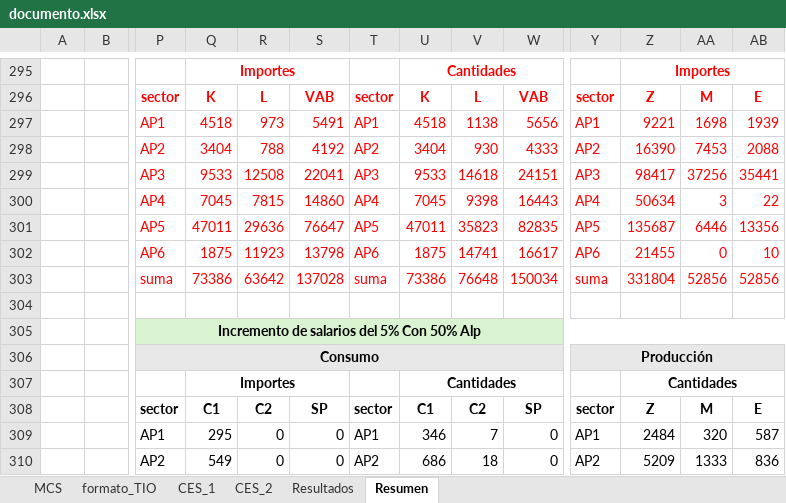
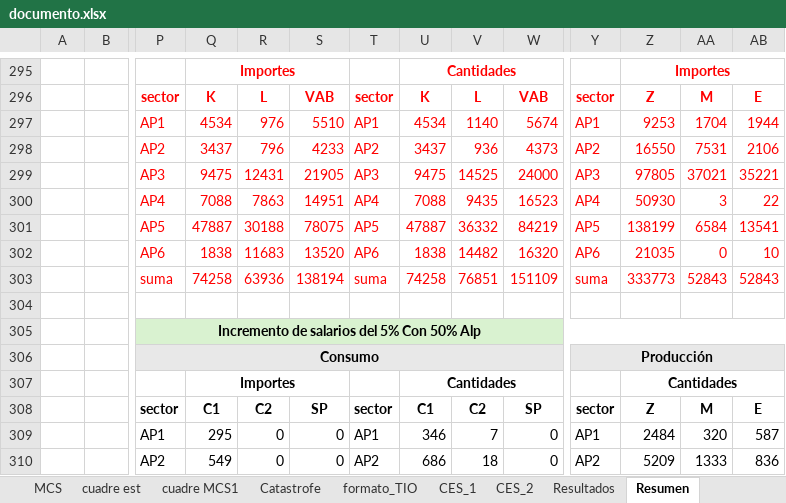
Before and after one commit to labotecta/MEGA, an Excel workbook: Excel/documento.xlsx, sheet Resumen, drawn as a sheet; only a part is shown, gaps mark what is left out; values as stored, in another font and other column widths than the file's, no borders; removed rows and columns are numbered as before the commit, all else as after; rows hold the shown columns only; the diff covers the shown part only; the diff names each change by its address in the sheet, - before the commit and + after, or states it on an @@ line.

```diff
--- a/Excel/documento.xlsx (sheet Resumen)
+++ b/Excel/documento.xlsx (sheet Resumen)
+sheet tab: cuadre est
+sheet tab: cuadre MCS1
+sheet tab: Catastrofe
-row 297:  |  | AP1 | 4518 | 973 | 5491 | AP1 | 4518 | 1138 | 5656 | AP1 | 9221 | 1698 | 1939
-row 298:  |  | AP2 | 3404 | 788 | 4192 | AP2 | 3404 | 930 | 4333 | AP2 | 16390 | 7453 | 2088
-row 299:  |  | AP3 | 9533 | 12508 | 22041 | AP3 | 9533 | 14618 | 24151 | AP3 | 98417 | 37256 | 35441
-row 300:  |  | AP4 | 7045 | 7815 | 14860 | AP4 | 7045 | 9398 | 16443 | AP4 | 50634 | 3 | 22
-row 301:  |  | AP5 | 47011 | 29636 | 76647 | AP5 | 47011 | 35823 | 82835 | AP5 | 135687 | 6446 | 13356
-row 302:  |  | AP6 | 1875 | 11923 | 13798 | AP6 | 1875 | 14741 | 16617 | AP6 | 21455 | 0 | 10
-row 303:  |  | suma | 73386 | 63642 | 137028 | suma | 73386 | 76648 | 150034 | suma | 331804 | 52856 | 52856
+row 297:  |  | AP1 | 4534 | 976 | 5510 | AP1 | 4534 | 1140 | 5674 | AP1 | 9253 | 1704 | 1944
+row 298:  |  | AP2 | 3437 | 796 | 4233 | AP2 | 3437 | 936 | 4373 | AP2 | 16550 | 7531 | 2106
+row 299:  |  | AP3 | 9475 | 12431 | 21905 | AP3 | 9475 | 14525 | 24000 | AP3 | 97805 | 37021 | 35221
+row 300:  |  | AP4 | 7088 | 7863 | 14951 | AP4 | 7088 | 9435 | 16523 | AP4 | 50930 | 3 | 22
+row 301:  |  | AP5 | 47887 | 30188 | 78075 | AP5 | 47887 | 36332 | 84219 | AP5 | 138199 | 6584 | 13541
+row 302:  |  | AP6 | 1838 | 11683 | 13520 | AP6 | 1838 | 14482 | 16320 | AP6 | 21035 | 0 | 10
+row 303:  |  | suma | 74258 | 63936 | 138194 | suma | 74258 | 76851 | 151109 | suma | 333773 | 52843 | 52843
```
Also changed, not shown: 9 added rows, 9 removed rows, 196 edited cells and cell formats elsewhere in this sheet, sheet Resultados, sheet MCS, sheet CES_1, formulas that keep their value, charts or pictures.
